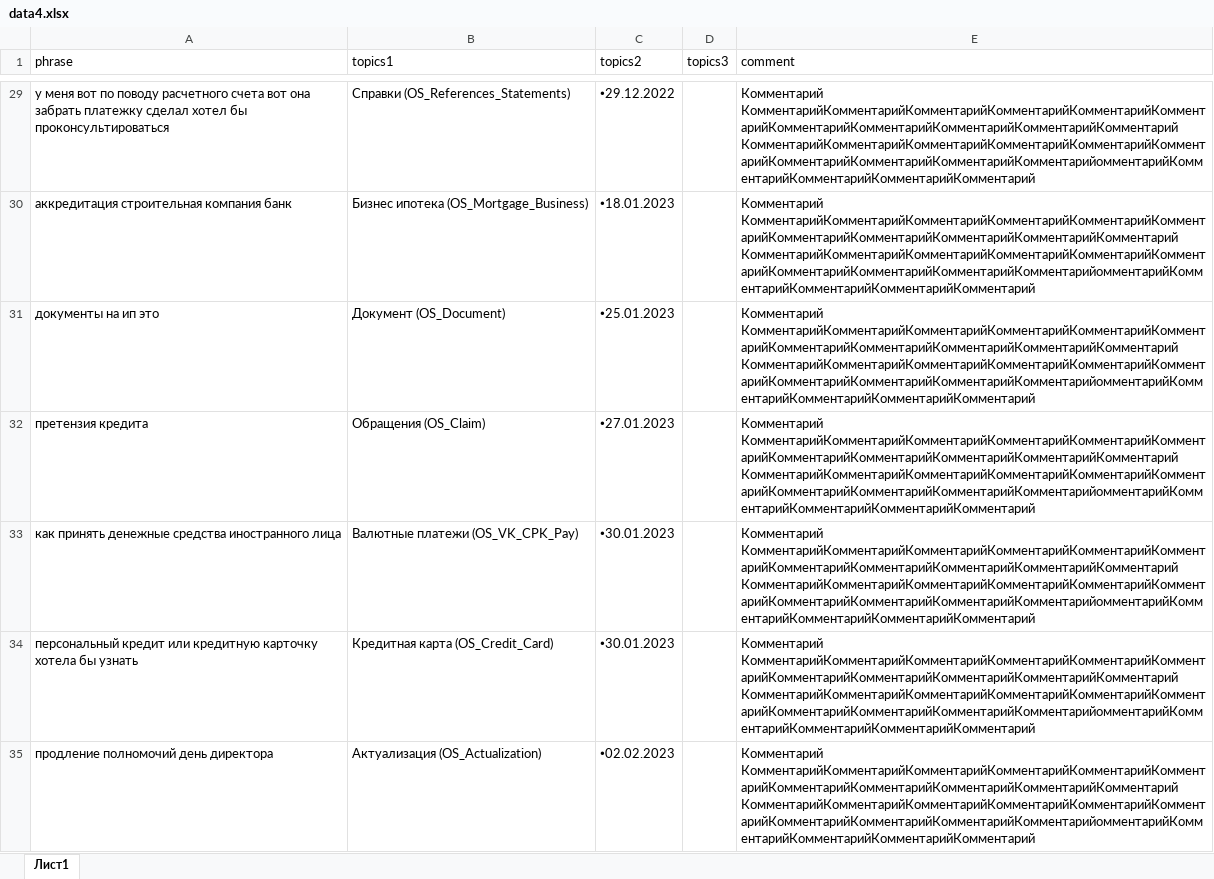
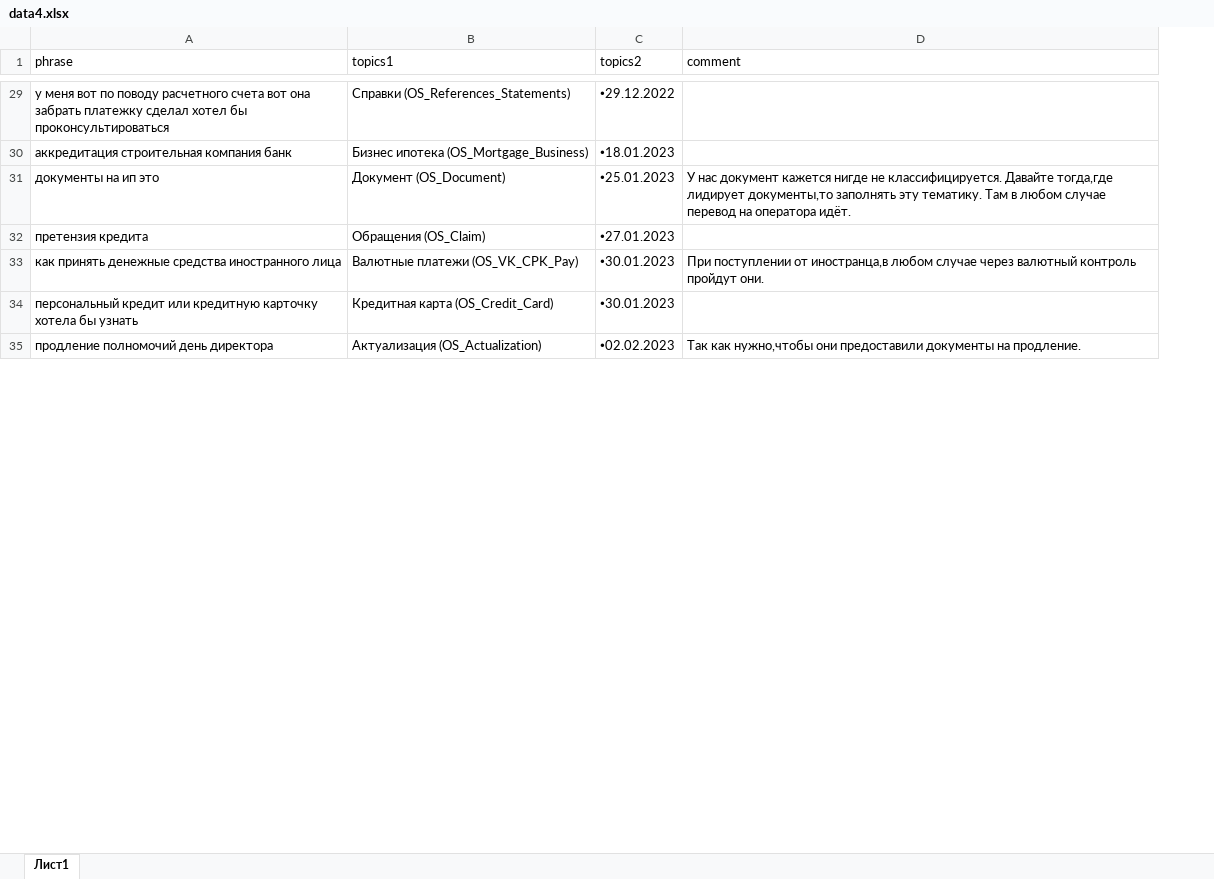
Before and after one commit to d3lskx05/data-assistanttestx, an Excel workbook: data4.xlsx, sheet Лист1, drawn as a sheet; only a part is shown, gaps mark what is left out; values as stored, in another font and other column widths than the file's, no borders; charts and pictures not drawn; removed rows and columns are numbered as before the commit, all else as after; the diff covers the shown part only; the diff names each change by its address in the sheet, - before the commit and + after, or states it on an @@ line.

```diff
--- a/data4.xlsx (sheet Лист1)
+++ b/data4.xlsx (sheet Лист1)
-column D (topics3), empty
-D29:D30 (comment): Комментарий КомментарийКомментарийКомментарийКомментарийКомментарийКомментарийКомментарийКомментарийКомментарийКомментарийКомментарий КомментарийКомментарийКомментарийКомментарийКомментарийКомментарийКомментарийКомментарийКомментарийКомментарийомментарийКомментарийКомментарийКомментарийКомментарий
+D29:D30 (comment): (empty)
-D31 (comment): Комментарий КомментарийКомментарийКомментарийКомментарийКомментарийКомментарийКомментарийКомментарийКомментарийКомментарийКомментарий КомментарийКомментарийКомментарийКомментарийКомментарийКомментарийКомментарийКомментарийКомментарийКомментарийомментарийКомментарийКомментарийКомментарийКомментарий
+D31 (comment): У нас документ кажется нигде не классифицируется. Давайте тогда,где лидирует документы,то заполнять эту тематику. Там в любом случае перевод на оператора идёт.
-D32 (comment): Комментарий КомментарийКомментарийКомментарийКомментарийКомментарийКомментарийКомментарийКомментарийКомментарийКомментарийКомментарий КомментарийКомментарийКомментарийКомментарийКомментарийКомментарийКомментарийКомментарийКомментарийКомментарийомментарийКомментарийКомментарийКомментарийКомментарий
+D32 (comment): (empty)
-D33 (comment): Комментарий КомментарийКомментарийКомментарийКомментарийКомментарийКомментарийКомментарийКомментарийКомментарийКомментарийКомментарий КомментарийКомментарийКомментарийКомментарийКомментарийКомментарийКомментарийКомментарийКомментарийКомментарийомментарийКомментарийКомментарийКомментарийКомментарий
+D33 (comment): При поступлении от иностранца,в любом случае через валютный контроль пройдут они.
-D34 (comment): Комментарий КомментарийКомментарийКомментарийКомментарийКомментарийКомментарийКомментарийКомментарийКомментарийКомментарийКомментарий КомментарийКомментарийКомментарийКомментарийКомментарийКомментарийКомментарийКомментарийКомментарийКомментарийомментарийКомментарийКомментарийКомментарийКомментарий
+D34 (comment): (empty)
-D35 (comment): Комментарий КомментарийКомментарийКомментарийКомментарийКомментарийКомментарийКомментарийКомментарийКомментарийКомментарийКомментарий КомментарийКомментарийКомментарийКомментарийКомментарийКомментарийКомментарийКомментарийКомментарийКомментарийомментарийКомментарийКомментарийКомментарийКомментарий
+D35 (comment): Так как нужно,чтобы они предоставили документы на продление.
```
Also changed, not shown: 845 edited cells elsewhere in this sheet.
